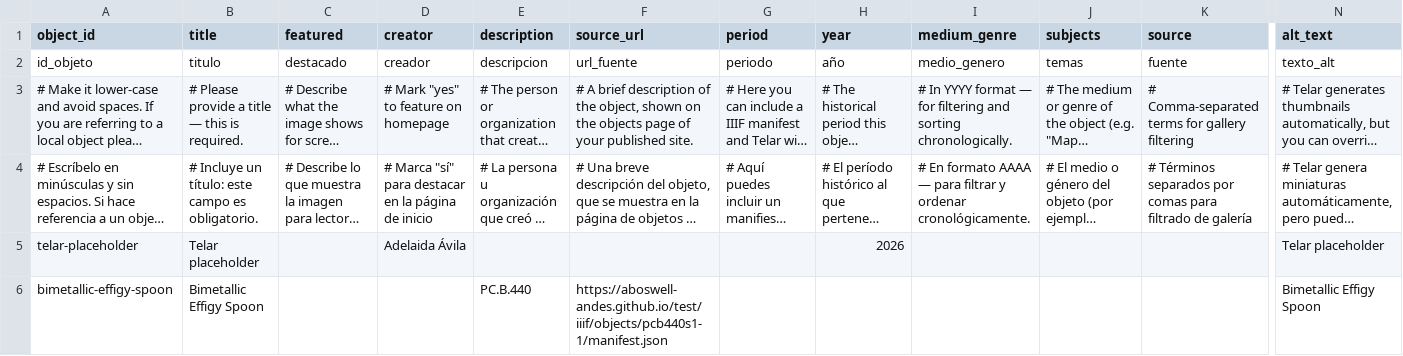
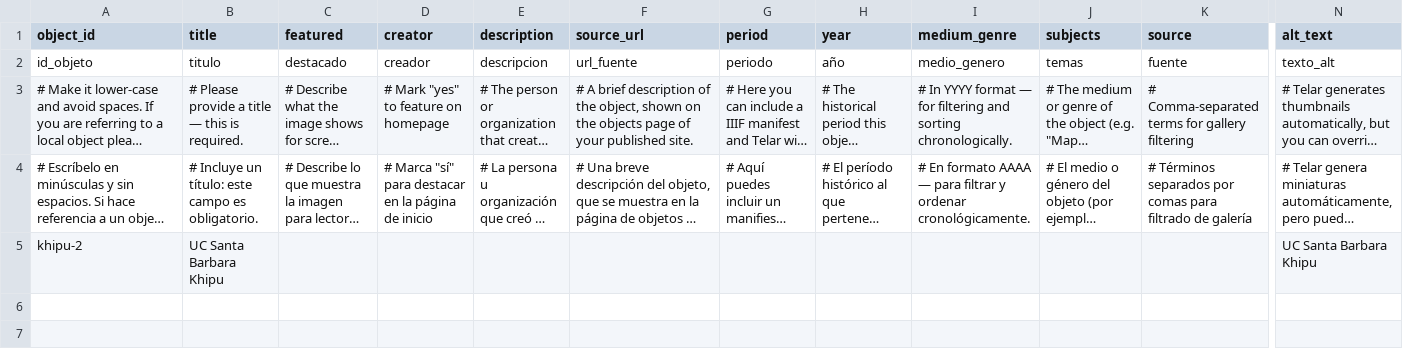
Before and after one commit to nimidosanjh/test, a CSV file: telar-content/spreadsheets/objects.csv, drawn as a sheet; only a part is shown, gaps mark what is left out; long unchanged cells end in …; removed rows and columns are numbered as before the commit, all else as after; rows hold the shown columns only; the diff names each change by its address in the sheet, - before the commit and + after, or states it on an @@ line.

Commit message:
Add khipu-2 via Telar Compositor [skip ci]

```diff
--- a/telar-content/spreadsheets/objects.csv
+++ b/telar-content/spreadsheets/objects.csv
-row 5: telar-placeholder | Telar placeholder |  | Adelaida Ávila |  |  |  | 2026 |  |  |  | Telar placeholder
-row 6: bimetallic-effigy-spoon | Bimetallic Effigy Spoon |  |  | PC.B.440 | https://aboswell-andes.github.io/test/iiif/objects/pcb440s1-1/manifest.json |  |  |  |  |  | Bimetallic Effigy Spoon
+row 5: khipu-2 | UC Santa Barbara Khipu |  |  |  |  |  |  |  |  |  | UC Santa Barbara Khipu
```
Also changed, not shown: 1 other file.
